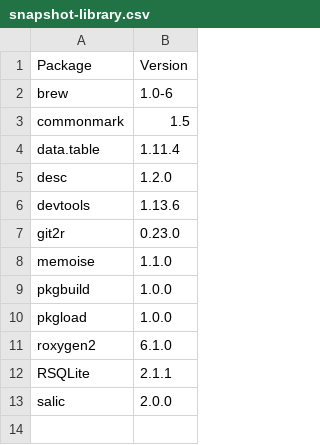
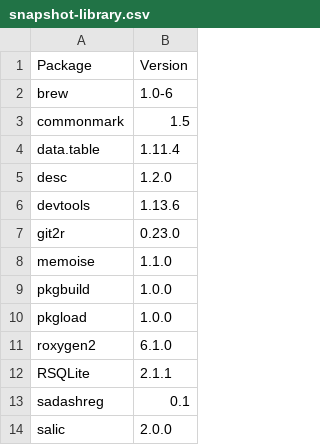
Before and after one commit to southwick-associates/sadashreg, a CSV file: snapshot-library.csv, drawn as a sheet; the diff names each change by its address in the sheet, - before the commit and + after, or states it on an @@ line.

Commit message:
function/data documentation work

```diff
--- a/snapshot-library.csv
+++ b/snapshot-library.csv
+row 13: sadashreg | 0.1
```
Also changed, not shown: 16 other files.
